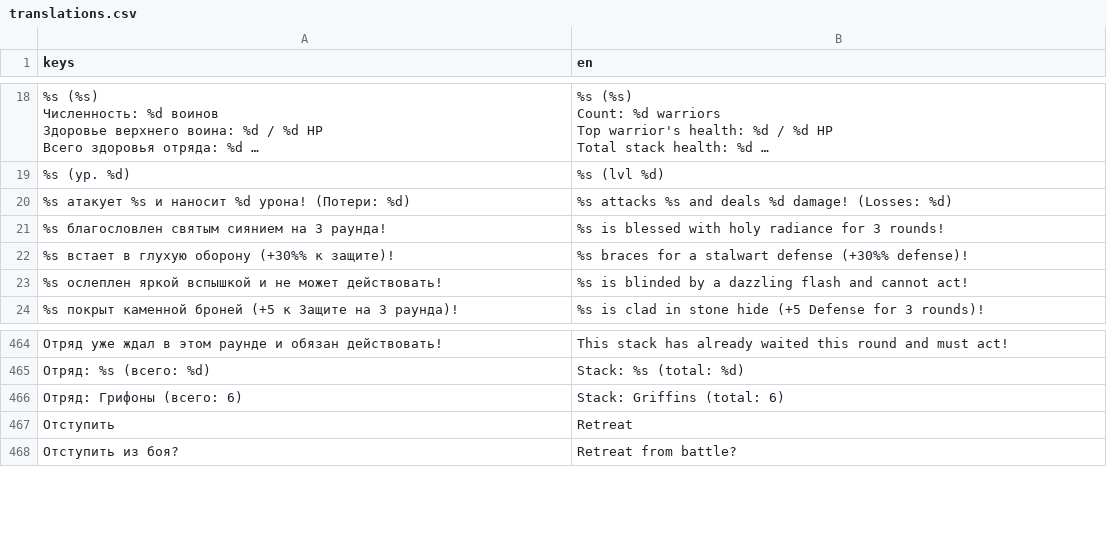
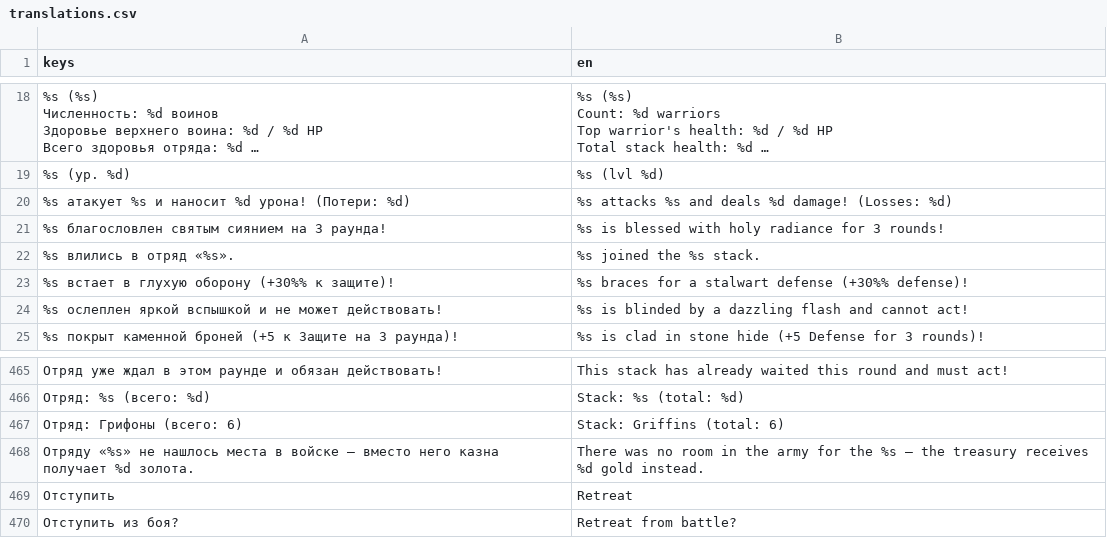
Before and after one commit to ivanarama/kingdom-tales-rpg, a CSV file: localization/translations.csv, drawn as a sheet; only a part is shown, gaps mark what is left out; long unchanged cells end in …; the diff names each change by its address in the sheet, - before the commit and + after, or states it on an @@ line.

```diff
--- a/localization/translations.csv
+++ b/localization/translations.csv
+row 22: %s влились в отряд «%s». | %s joined the %s stack.
+row 468: Отряду «%s» не нашлось места в войске — вместо него казна получает %d золота. | There was no room in the army for the %s — the treasury receives %d gold instead.
```
Also changed, not shown: 5 other files.
